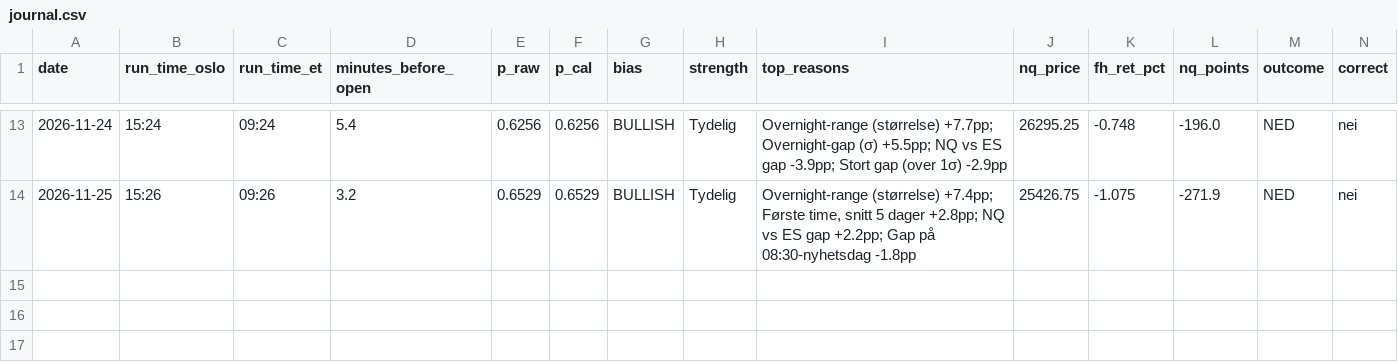
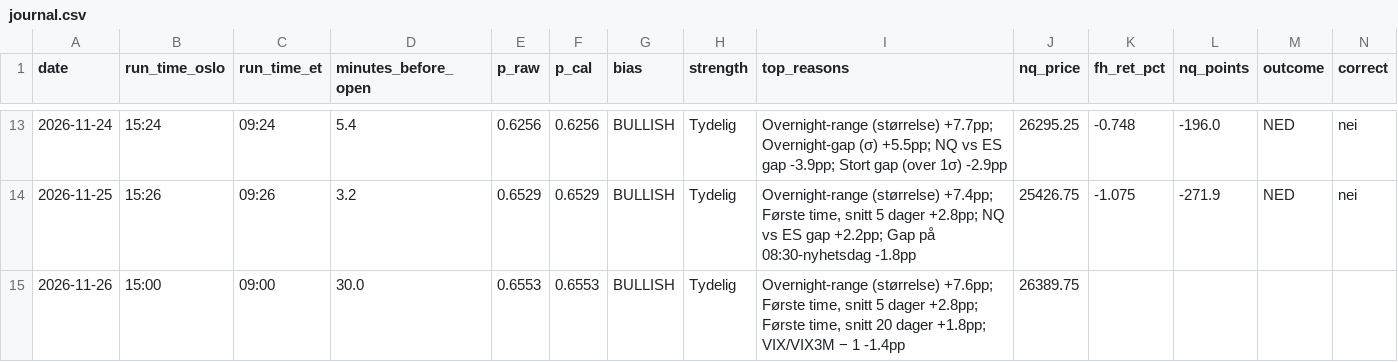
Before and after one commit to 21Matso/nq-bias, a CSV file: data/journal.csv, drawn as a sheet; only a part is shown, gaps mark what is left out.

```diff
--- a/data/journal.csv
+++ b/data/journal.csv
@@ -14 +14,2 @@ date,run_time_oslo,run_time_et,minutes_before_open,p_raw,p_cal,bias,strength,top
 2026-11-25,15:26,09:26,3.2,0.6529,0.6529,BULLISH,Tydelig,"Overnight-range (størrelse) +7.4pp; Første time, snitt 5 dager +2.8pp; NQ vs ES gap +2.2pp; Gap på 08:30-nyhetsdag -1.8pp",25426.75,-1.075,-271.9,NED,nei
+2026-11-26,15:00,09:00,30.0,0.6553,0.6553,BULLISH,Tydelig,"Overnight-range (størrelse) +7.6pp; Første time, snitt 5 dager +2.8pp; Første time, snitt 20 dager +1.8pp; VIX/VIX3M − 1 -1.4pp",26389.75,,,,
```
Also changed, not shown: 2 other files.
